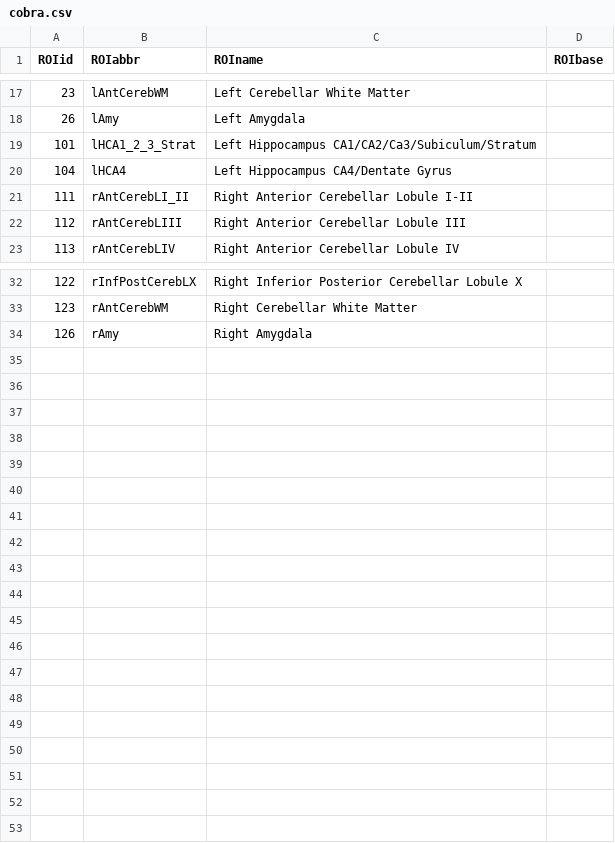
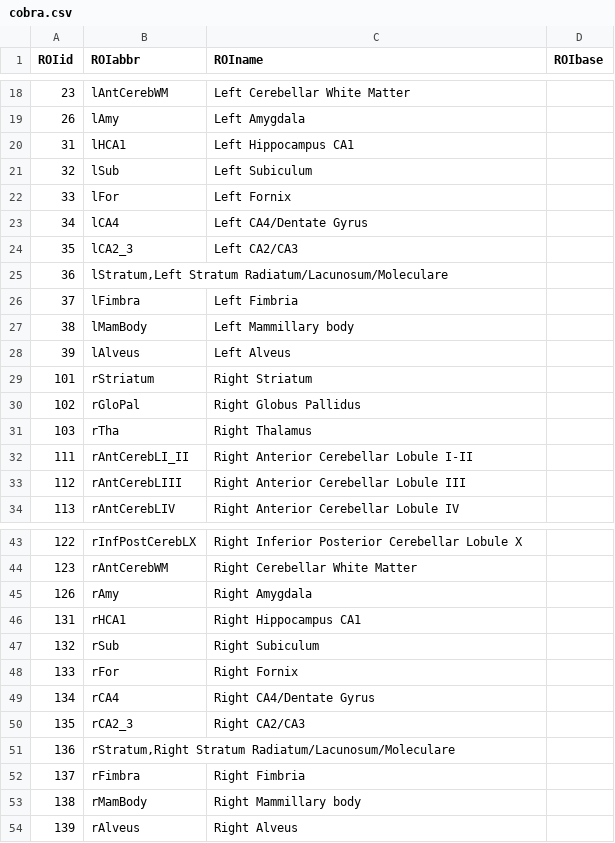
Before and after one commit to ChristianGaser/cat12, a CSV file: templates_1.50mm/cobra.csv, drawn as a sheet; only a part is shown, gaps mark what is left out; the diff covers the shown part only.

```diff
--- a/templates_1.50mm/cobra.csv
+++ b/templates_1.50mm/cobra.csv
@@ -18,4 +19,14 @@ ROIid;ROIabbr;ROIname;ROIbase
 26;lAmy;Left Amygdala;
-101;lHCA1_2_3_Strat;Left Hippocampus CA1/CA2/Ca3/Subiculum/Stratum;
-104;lHCA4;Left Hippocampus CA4/Dentate Gyrus;
+31;lHCA1;Left Hippocampus CA1;
+32;lSub;Left Subiculum
+33;lFor;Left Fornix
+34;lCA4;Left CA4/Dentate Gyrus
+35;lCA2_3;Left CA2/CA3
+36;lStratum,Left Stratum Radiatum/Lacunosum/Moleculare
+37;lFimbra;Left Fimbria
+38;lMamBody;Left Mammillary body
+39;lAlveus;Left Alveus
+101;rStriatum;Right Striatum;
+102;rGloPal;Right Globus Pallidus;
+103;rTha;Right Thalamus
 111;rAntCerebLI_II;Right Anterior Cerebellar Lobule I-II;
@@ -34 +45,10 @@ ROIid;ROIabbr;ROIname;ROIbase
 126;rAmy;Right Amygdala;
+131;rHCA1;Right Hippocampus CA1;
+132;rSub;Right Subiculum
+133;rFor;Right Fornix
+134;rCA4;Right CA4/Dentate Gyrus
+135;rCA2_3;Right CA2/CA3
+136;rStratum,Right Stratum Radiatum/Lacunosum/Moleculare
+137;rFimbra;Right Fimbria
+138;rMamBody;Right Mammillary body
+139;rAlveus;Right Alveus
```
Also changed, not shown: 2 added rows, 1 removed row and 2 edited cells elsewhere in this file, 11 other files.
